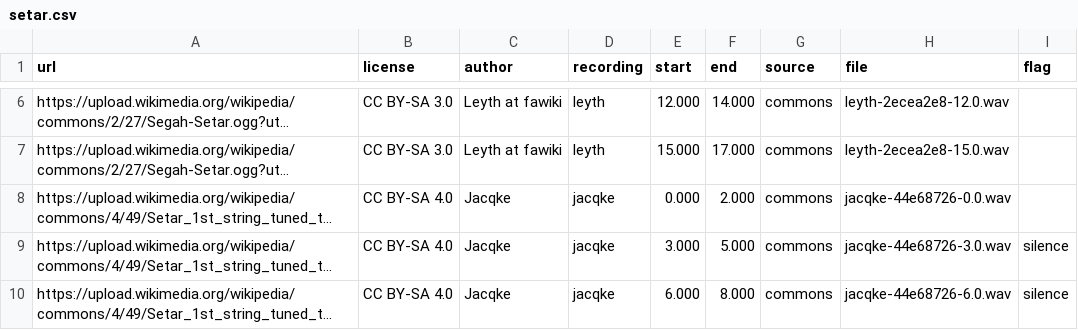
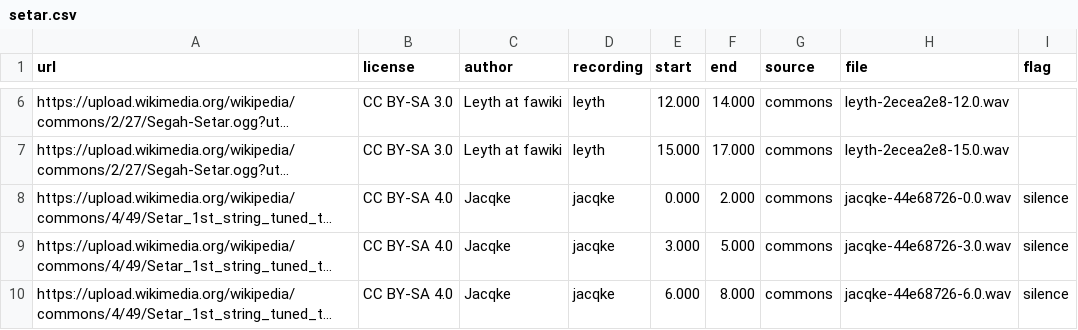
Before and after one commit to SharipovAkhror/living-lyrics, a CSV file: scripts/instrument_id/sources/setar.csv, drawn as a sheet; only a part is shown, gaps mark what is left out; long unchanged cells end in …; the diff names each change by its address in the sheet, - before the commit and + after, or states it on an @@ line.

```diff
--- a/scripts/instrument_id/sources/setar.csv
+++ b/scripts/instrument_id/sources/setar.csv
-I8 (flag): (empty)
+I8 (flag): silence
```
Also changed, not shown: scripts/instrument_id/sources/duduk.csv, scripts/instrument_id/sources/erhu.csv, 9 other files.
